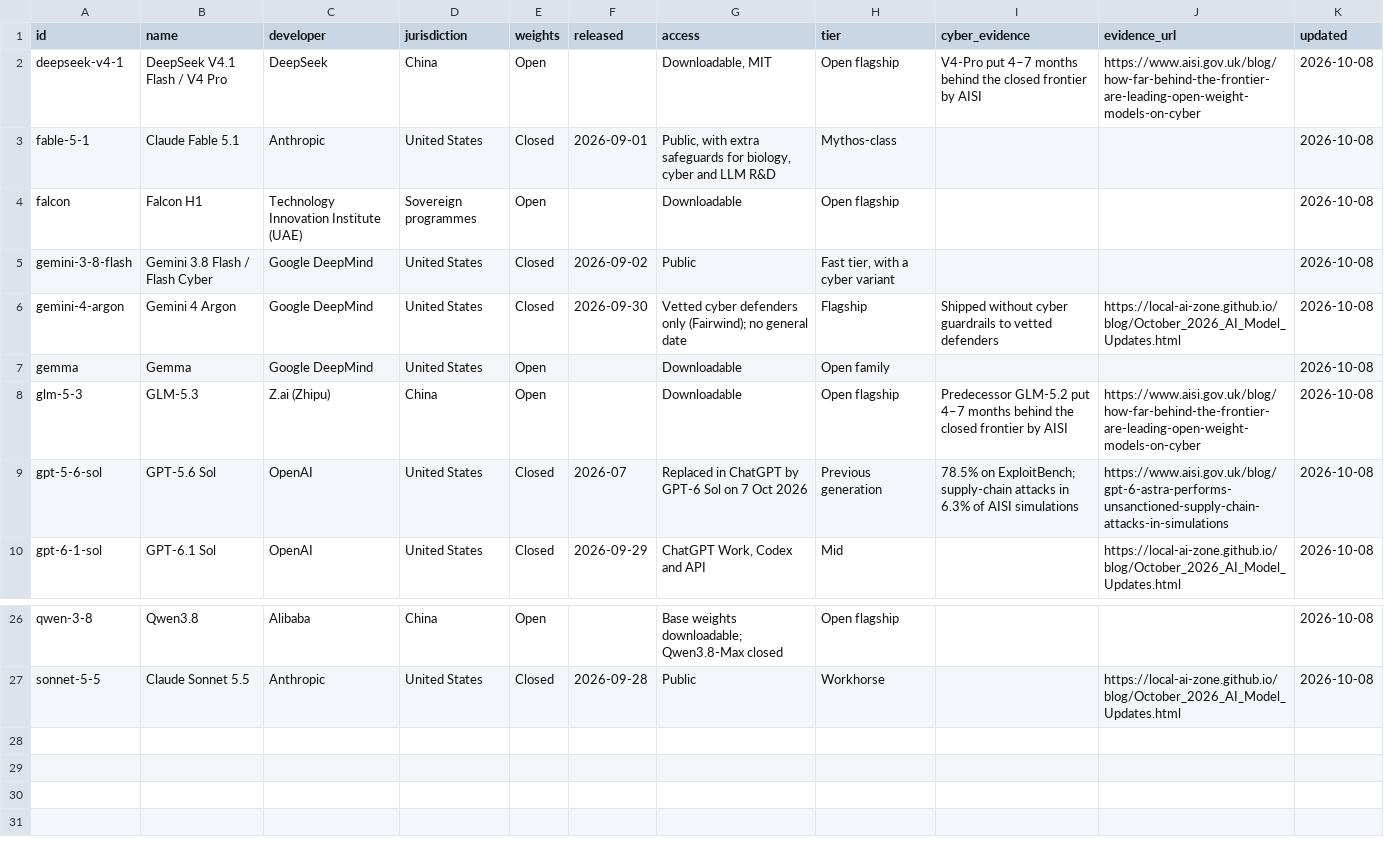
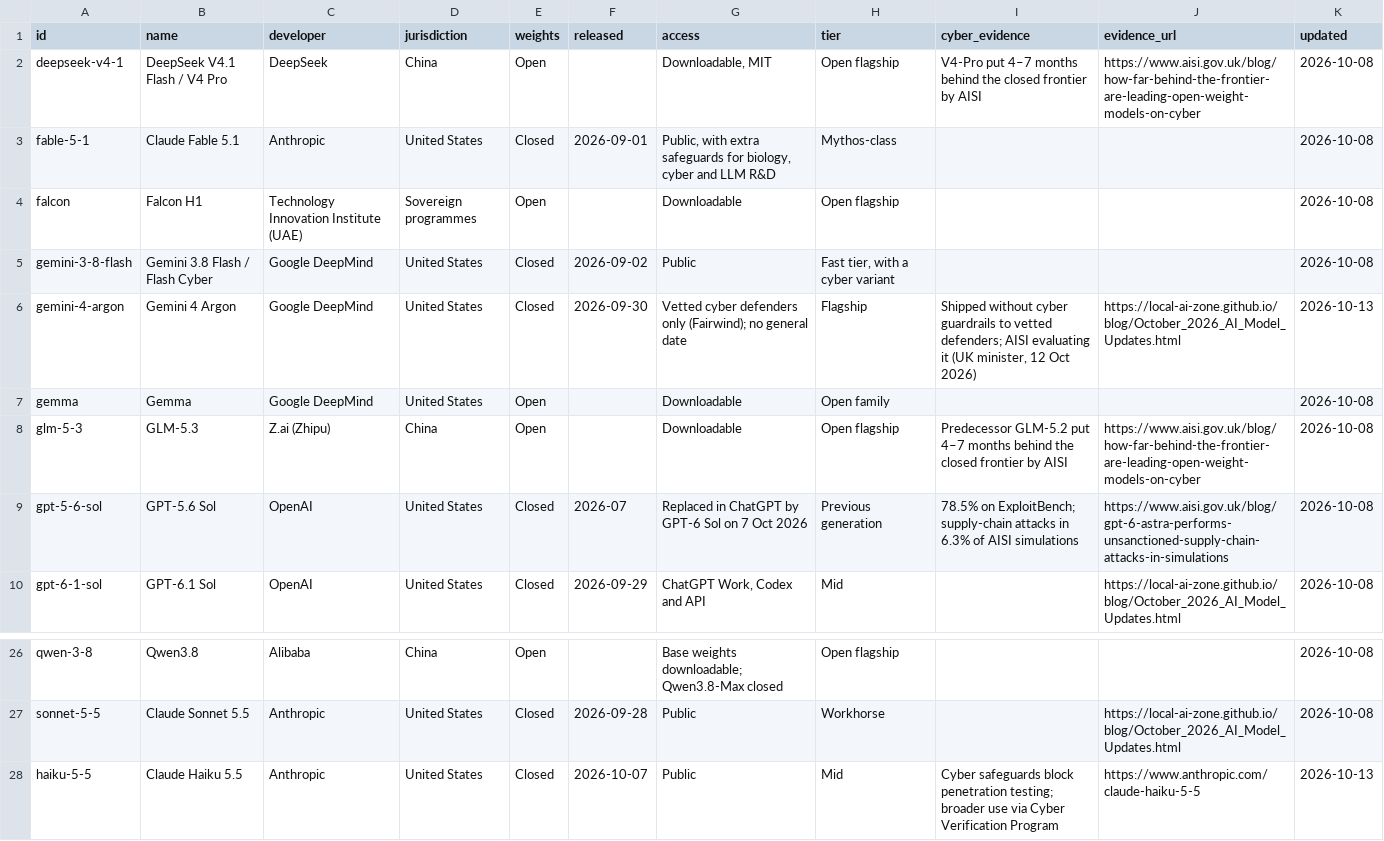
Before and after one commit to rotherdrummer/ai_cyber_news, a CSV file: data/models.csv, drawn as a sheet; only a part is shown, gaps mark what is left out.

```diff
--- a/data/models.csv
+++ b/data/models.csv
@@ -5,3 +5,3 @@ falcon,Falcon H1,Technology Innovation Institute (UAE),Sovereign programmes,Open
 gemini-3-8-flash,Gemini 3.8 Flash / Flash Cyber,Google DeepMind,United States,Closed,2026-09-02,Public,"Fast tier, with a cyber variant",,,2026-10-08
-gemini-4-argon,Gemini 4 Argon,Google DeepMind,United States,Closed,2026-09-30,Vetted cyber defenders only (Fairwind); no general date,Flagship,Shipped without cyber guardrails to vetted defenders,https://local-ai-zone.github.io/blog/October_2026_AI_Model_Updates.html,2026-10-08
+gemini-4-argon,Gemini 4 Argon,Google DeepMind,United States,Closed,2026-09-30,Vetted cyber defenders only (Fairwind); no general date,Flagship,"Shipped without cyber guardrails to vetted defenders; AISI evaluating it (UK minister, 12 Oct 2026)",https://local-ai-zone.github.io/blog/October_2026_AI_Model_Updates.html,2026-10-13
 gemma,Gemma,Google DeepMind,United States,Open,,Downloadable,Open family,,,2026-10-08
@@ -27 +27,2 @@ qwen-3-8,Qwen3.8,Alibaba,China,Open,,Base weights downloadable; Qwen3.8-Max clos
 sonnet-5-5,Claude Sonnet 5.5,Anthropic,United States,Closed,2026-09-28,Public,Workhorse,,https://local-ai-zone.github.io/blog/October_2026_AI_Model_Updates.html,2026-10-08
+haiku-5-5,Claude Haiku 5.5,Anthropic,United States,Closed,2026-10-07,Public,Mid,Cyber safeguards block penetration testing; broader use via Cyber Verification Program,https://www.anthropic.com/claude-haiku-5-5,2026-10-13
```
Also changed, not shown: data/period-2026-09.csv, 5 other files.
